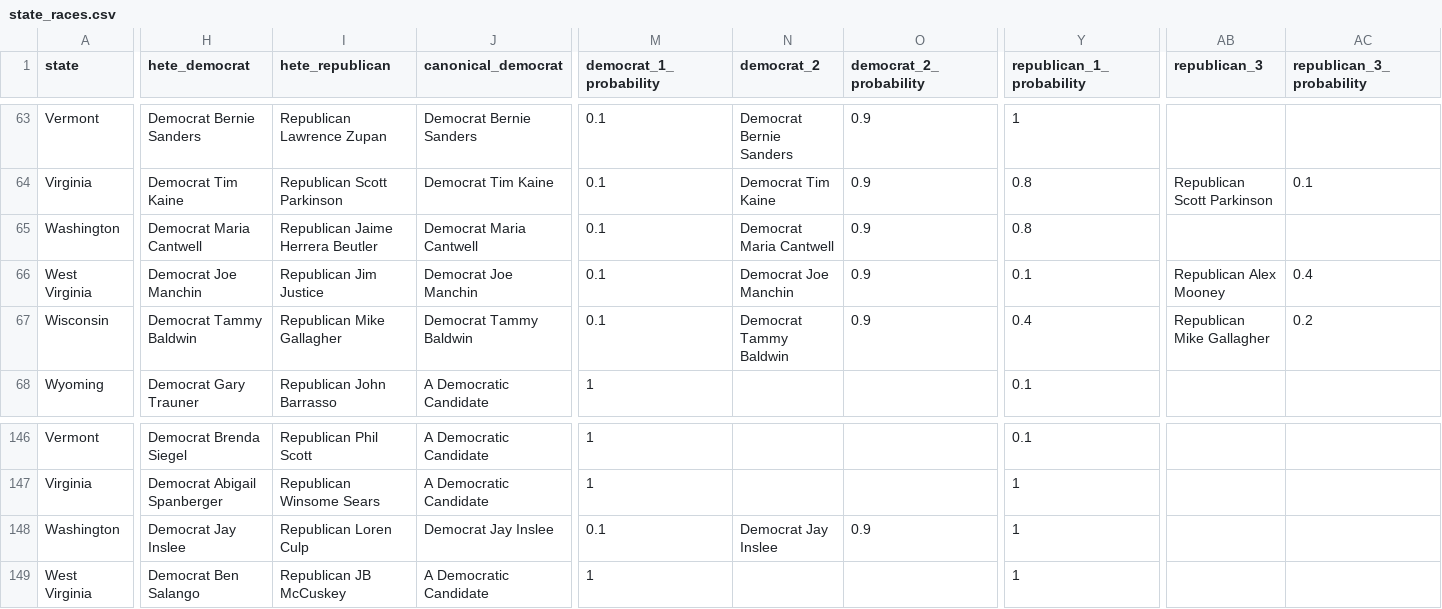
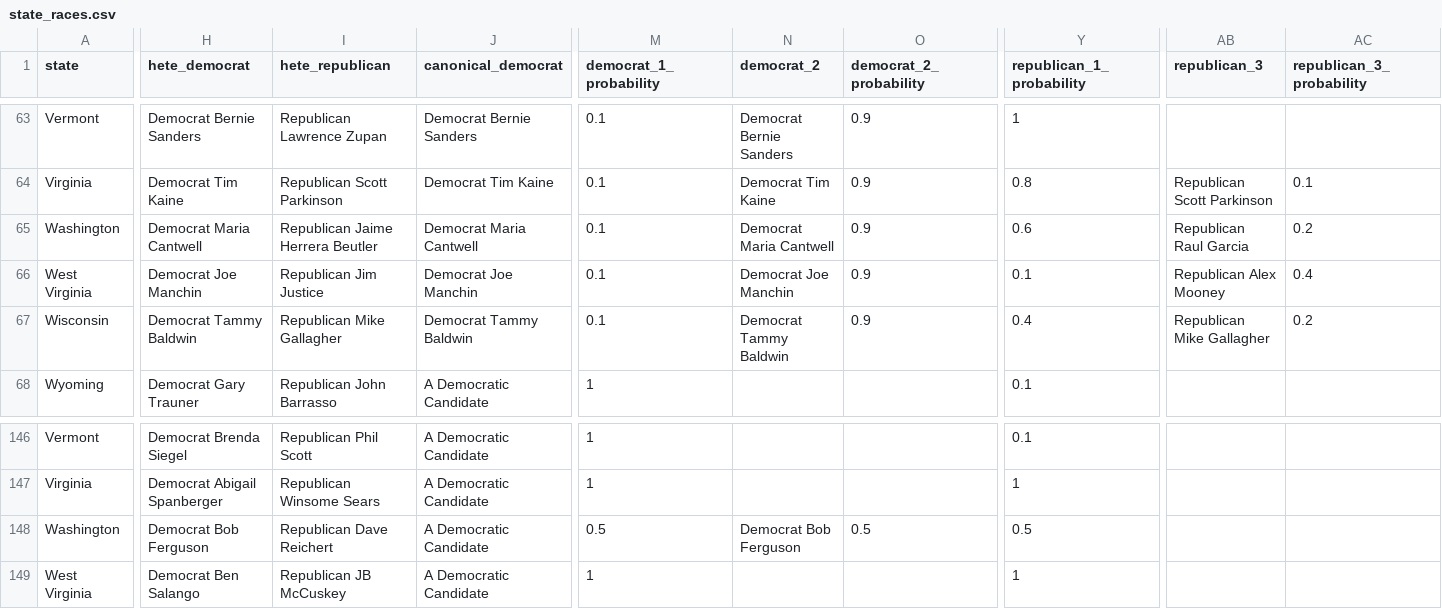
Before and after one commit to carnival-farmer/data, a CSV file: v2/state_races.csv, drawn as a sheet; only a part is shown, gaps mark what is left out; the diff covers the shown part only; the diff names each change by its address in the sheet, - before the commit and + after, or states it on an @@ line.

Commit message:
Updating data

```diff
--- a/v2/state_races.csv
+++ b/v2/state_races.csv
-Y65 (republican_1_probability): 0.8
+Y65 (republican_1_probability): 0.6
-AB65 (republican_3): (empty)
+AB65 (republican_3): Republican Raul Garcia
-AC65 (republican_3_probability): (empty)
+AC65 (republican_3_probability): 0.2
-H148 (hete_democrat): Democrat Jay Inslee
+H148 (hete_democrat): Democrat Bob Ferguson
-I148 (hete_republican): Republican Loren Culp
+I148 (hete_republican): Republican Dave Reichert
-J148 (canonical_democrat): Democrat Jay Inslee
+J148 (canonical_democrat): A Democratic Candidate
-M148 (democrat_1_probability): 0.1
+M148 (democrat_1_probability): 0.5
-N148 (democrat_2): Democrat Jay Inslee
+N148 (democrat_2): Democrat Bob Ferguson
-O148 (democrat_2_probability): 0.9
+O148 (democrat_2_probability): 0.5
-Y148 (republican_1_probability): 1
+Y148 (republican_1_probability): 0.5
```
Also changed, not shown: 2 edited cells elsewhere in this file, v2/district_races.csv.
